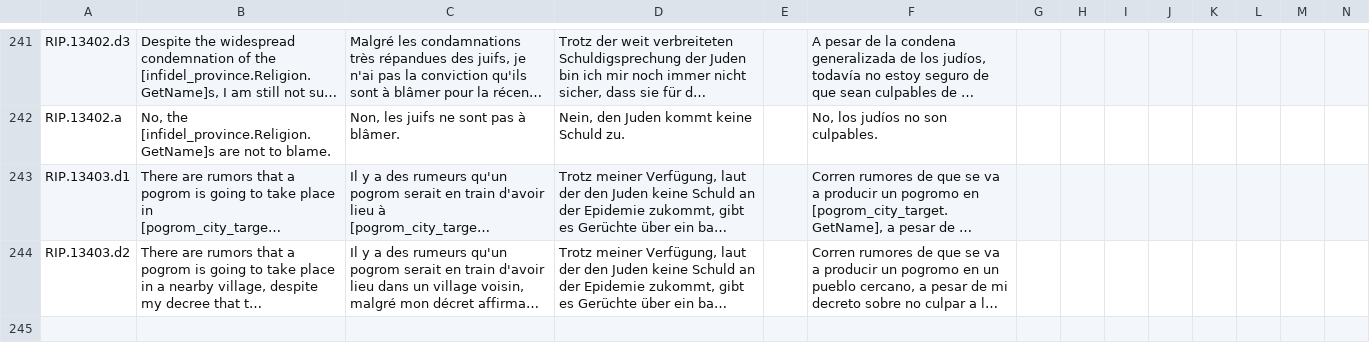
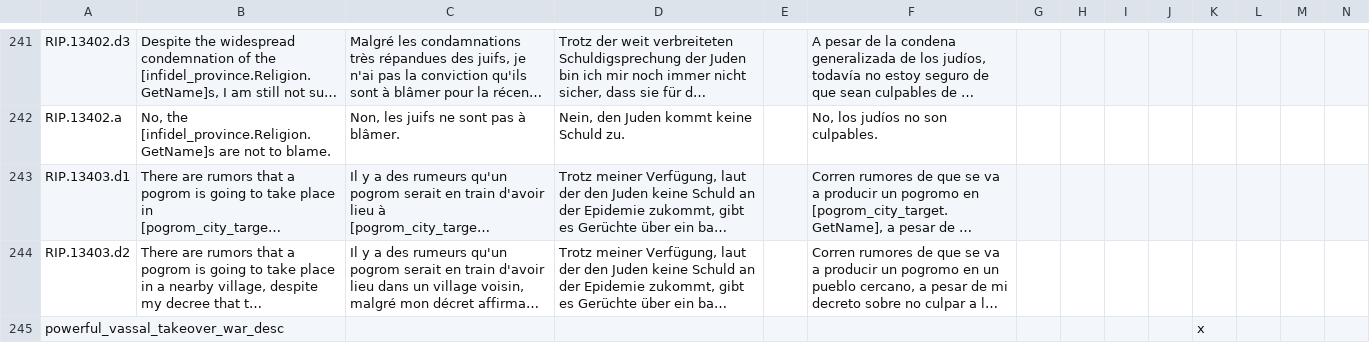
Before and after one commit to Numahr/lux-invicta-repository, a CSV file: localisation/00_misc_localisation_error_fixes.csv, drawn as a sheet; only a part is shown, gaps mark what is left out; long unchanged cells end in …; rows hold the shown columns only; the diff names each change by its address in the sheet, - before the commit and + after, or states it on an @@ line.

```diff
--- a/localisation/00_misc_localisation_error_fixes.csv
+++ b/localisation/00_misc_localisation_error_fixes.csv
+row 245: powerful_vassal_takeover_war_desc |  |  |  |  |  |  |  |  |  | x
```
Also changed, not shown: localisation/1_laws.csv, 17 other files.
